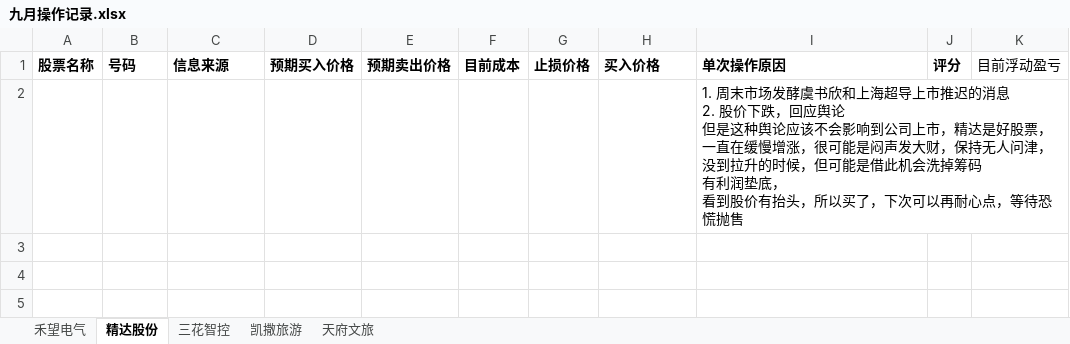
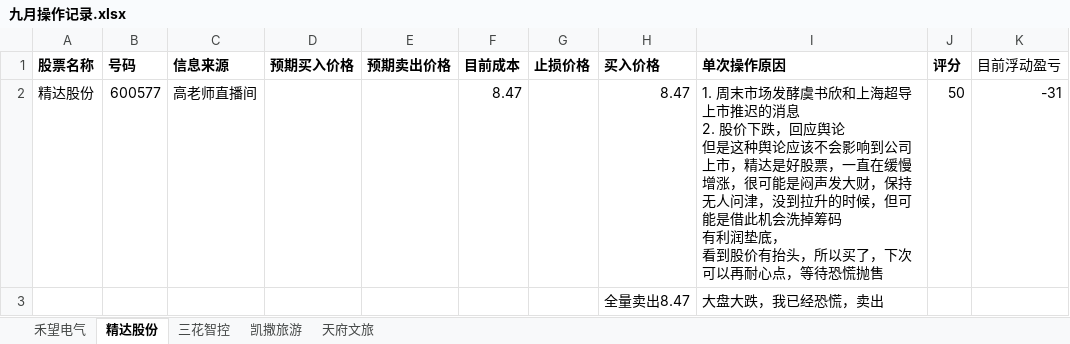
Before and after one commit to illusion-mirror/-, an Excel workbook: 九月操作记录.xlsx, sheet 精达股份, drawn as a sheet; values as stored, in another font and other column widths than the file's, no borders; removed rows and columns are numbered as before the commit, all else as after; ↵ is a line break in a cell; the diff names each change by its address in the sheet, - before the commit and + after, or states it on an @@ line.

Commit message:
精达股份的全量卖出

```diff
--- a/九月操作记录.xlsx (sheet 精达股份)
+++ b/九月操作记录.xlsx (sheet 精达股份)
-row 2:  |  |  |  |  |  |  |  | 1. 周末市场发酵虞书欣和上海超导上市推迟的消息 ↵ 2. 股价下跌，回应舆论 ↵ 但是这种舆论应该不会影响到公司上市，精达是好股票，一直在缓慢增涨，很可能是闷声发大财，保持无人问津，没到拉升的时候，但可能是借此机会洗掉筹码 ↵ 有利润垫底， ↵ 看到股价有抬头，所以买了，下次可以再耐心点，等待恐慌抛售
+row 2: 精达股份 | 600577 | 高老师直播间 |  |  | 8.47 |  | 8.47 | 1. 周末市场发酵虞书欣和上海超导上市推迟的消息 ↵ 2. 股价下跌，回应舆论 ↵ 但是这种舆论应该不会影响到公司上市，精达是好股票，一直在缓慢增涨，很可能是闷声发大财，保持无人问津，没到拉升的时候，但可能是借此机会洗掉筹码 ↵ 有利润垫底， ↵ 看到股价有抬头，所以买了，下次可以再耐心点，等待恐慌抛售 | 50 | -31
+row 3:  |  |  |  |  |  |  | 全量卖出8.47 | 大盘大跌，我已经恐慌，卖出
```
